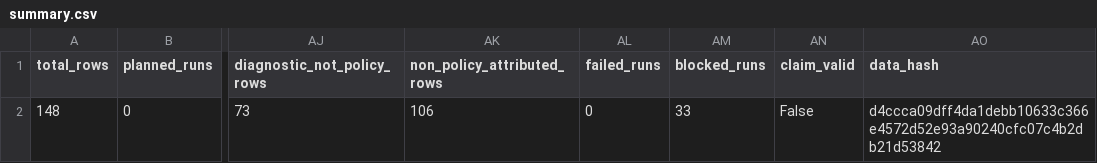
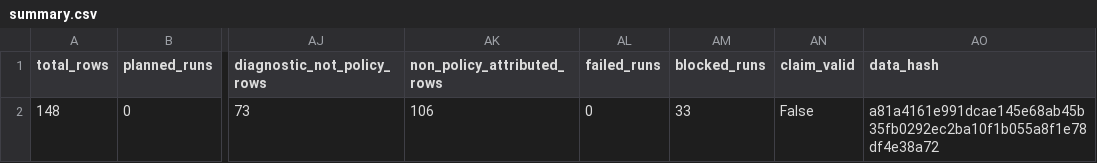
Before and after one commit to amtellezfernandez/AlpaBridge, a CSV file: artifacts/cvm/results/summary.csv, drawn as a sheet; only a part is shown, gaps mark what is left out; the diff names each change by its address in the sheet, - before the commit and + after, or states it on an @@ line.

```diff
--- a/artifacts/cvm/results/summary.csv
+++ b/artifacts/cvm/results/summary.csv
-AO2 (data_hash): d4ccca09dff4da1debb10633c366e4572d52e93a90240cfc07c4b2db21d53842
+AO2 (data_hash): a81a4161e991dcae145e68ab45b35fb0292ec2ba10f1b055a8f1e78df4e38a72
```
Also changed, not shown: 27 other files.
